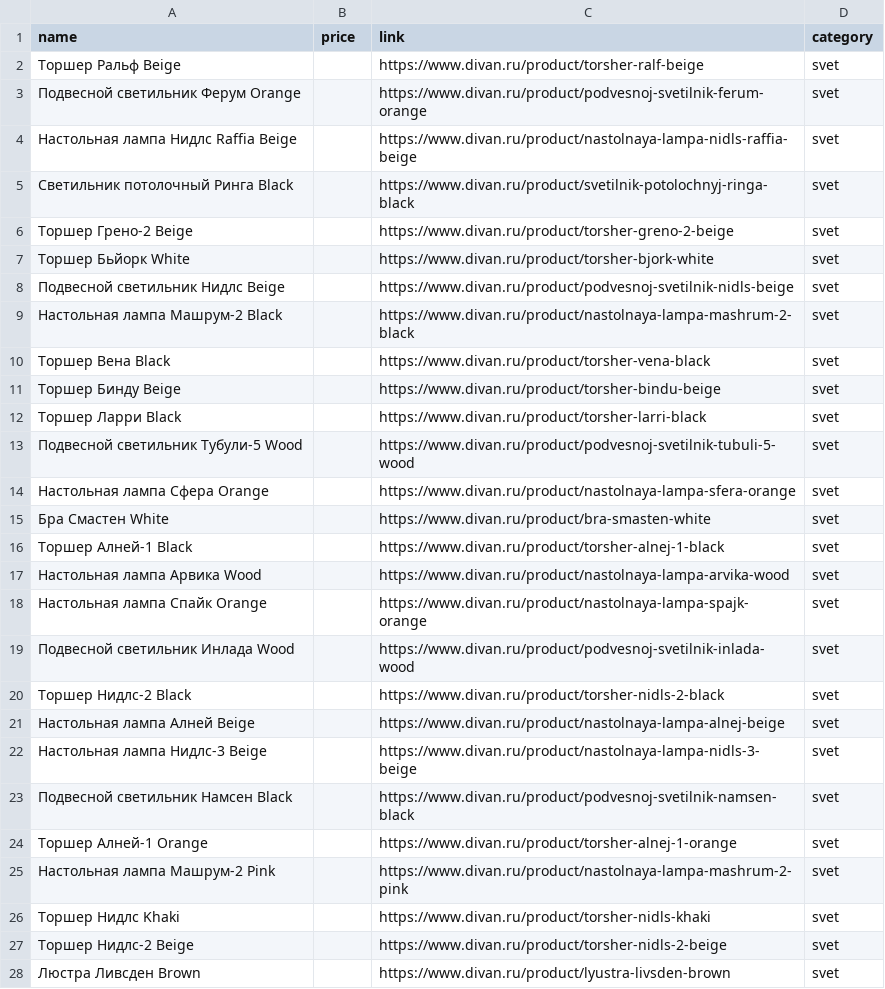
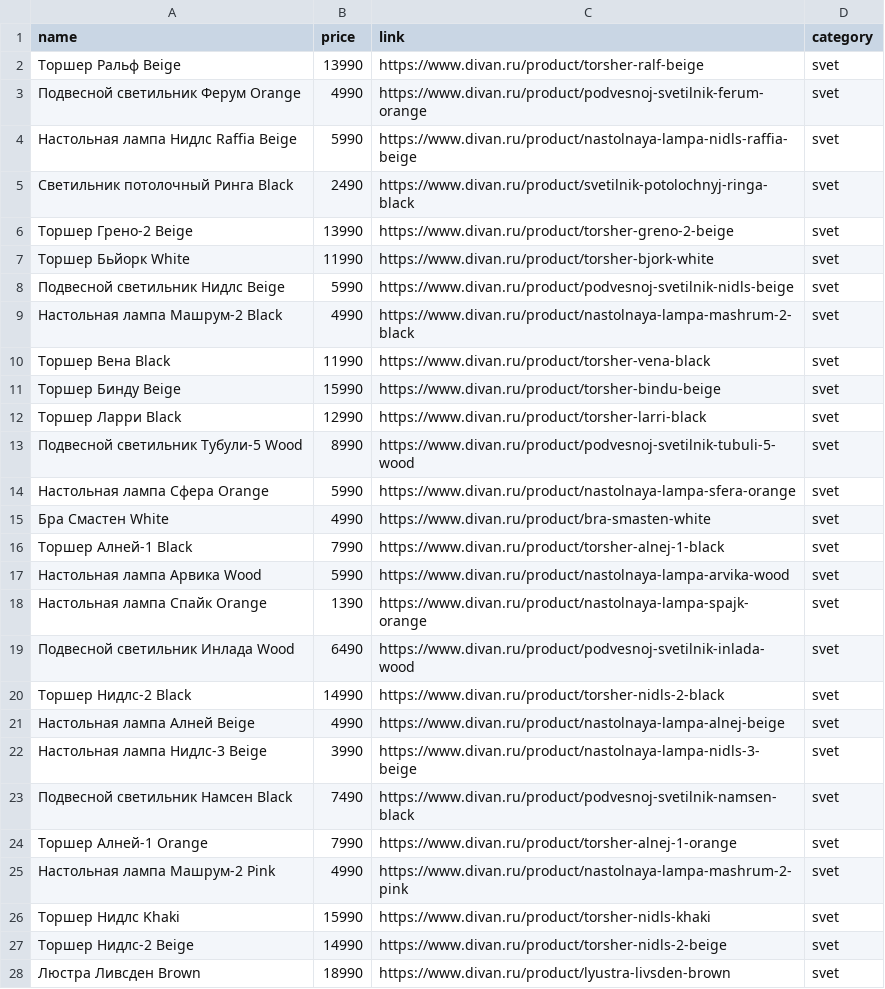
Before and after one commit to YuriyNik156/divan_parser, a CSV file: examples/products.csv, drawn as a sheet; only a part is shown; the diff covers the shown part only.

```diff
--- a/examples/products.csv
+++ b/examples/products.csv
@@ -1,28 +1,28 @@
 name;price;link;category
-Торшер Ральф Beige;;https://www.divan.ru/product/torsher-ralf-beige;svet
-Подвесной светильник Ферум Orange;;https://www.divan.ru/product/podvesnoj-svetilnik-ferum-orange;svet
-Настольная лампа Нидлс Raffia Beige;;https://www.divan.ru/product/nastolnaya-lampa-nidls-raffia-beige;svet
-Светильник потолочный Ринга Black;;https://www.divan.ru/product/svetilnik-potolochnyj-ringa-black;svet
-Торшер Грено-2 Beige;;https://www.divan.ru/product/torsher-greno-2-beige;svet
-Торшер Бьйорк White;;https://www.divan.ru/product/torsher-bjork-white;svet
-Подвесной светильник Нидлс Beige;;https://www.divan.ru/product/podvesnoj-svetilnik-nidls-beige;svet
-Настольная лампа Машрум-2 Black;;https://www.divan.ru/product/nastolnaya-lampa-mashrum-2-black;svet
-Торшер Вена Black;;https://www.divan.ru/product/torsher-vena-black;svet
-Торшер Бинду Beige;;https://www.divan.ru/product/torsher-bindu-beige;svet
-Торшер Ларри Black;;https://www.divan.ru/product/torsher-larri-black;svet
-Подвесной светильник Тубули-5 Wood;;https://www.divan.ru/product/podvesnoj-svetilnik-tubuli-5-wood;svet
-Настольная лампа Сфера Orange;;https://www.divan.ru/product/nastolnaya-lampa-sfera-orange;svet
-Бра Смастен White;;https://www.divan.ru/product/bra-smasten-white;svet
-Торшер Алней-1 Black;;https://www.divan.ru/product/torsher-alnej-1-black;svet
-Настольная лампа Арвика Wood;;https://www.divan.ru/product/nastolnaya-lampa-arvika-wood;svet
-Настольная лампа Спайк Orange;;https://www.divan.ru/product/nastolnaya-lampa-spajk-orange;svet
-Подвесной светильник Инлада Wood;;https://www.divan.ru/product/podvesnoj-svetilnik-inlada-wood;svet
-Торшер Нидлс-2 Black;;https://www.divan.ru/product/torsher-nidls-2-black;svet
-Настольная лампа Алней Beige;;https://www.divan.ru/product/nastolnaya-lampa-alnej-beige;svet
-Настольная лампа Нидлс-3 Beige;;https://www.divan.ru/product/nastolnaya-lampa-nidls-3-beige;svet
-Подвесной светильник Намсен Black;;https://www.divan.ru/product/podvesnoj-svetilnik-namsen-black;svet
-Торшер Алней-1 Orange;;https://www.divan.ru/product/torsher-alnej-1-orange;svet
-Настольная лампа Машрум-2 Pink;;https://www.divan.ru/product/nastolnaya-lampa-mashrum-2-pink;svet
-Торшер Нидлс Khaki;;https://www.divan.ru/product/torsher-nidls-khaki;svet
-Торшер Нидлс-2 Beige;;https://www.divan.ru/product/torsher-nidls-2-beige;svet
-Люстра Ливсден Brown;;https://www.divan.ru/product/lyustra-livsden-brown;svet
+Торшер Ральф Beige;13990;https://www.divan.ru/product/torsher-ralf-beige;svet
+Подвесной светильник Ферум Orange;4990;https://www.divan.ru/product/podvesnoj-svetilnik-ferum-orange;svet
+Настольная лампа Нидлс Raffia Beige;5990;https://www.divan.ru/product/nastolnaya-lampa-nidls-raffia-beige;svet
+Светильник потолочный Ринга Black;2490;https://www.divan.ru/product/svetilnik-potolochnyj-ringa-black;svet
+Торшер Грено-2 Beige;13990;https://www.divan.ru/product/torsher-greno-2-beige;svet
+Торшер Бьйорк White;11990;https://www.divan.ru/product/torsher-bjork-white;svet
+Подвесной светильник Нидлс Beige;5990;https://www.divan.ru/product/podvesnoj-svetilnik-nidls-beige;svet
+Настольная лампа Машрум-2 Black;4990;https://www.divan.ru/product/nastolnaya-lampa-mashrum-2-black;svet
+Торшер Вена Black;11990;https://www.divan.ru/product/torsher-vena-black;svet
+Торшер Бинду Beige;15990;https://www.divan.ru/product/torsher-bindu-beige;svet
+Торшер Ларри Black;12990;https://www.divan.ru/product/torsher-larri-black;svet
+Подвесной светильник Тубули-5 Wood;8990;https://www.divan.ru/product/podvesnoj-svetilnik-tubuli-5-wood;svet
+Настольная лампа Сфера Orange;5990;https://www.divan.ru/product/nastolnaya-lampa-sfera-orange;svet
+Бра Смастен White;4990;https://www.divan.ru/product/bra-smasten-white;svet
+Торшер Алней-1 Black;7990;https://www.divan.ru/product/torsher-alnej-1-black;svet
+Настольная лампа Арвика Wood;5990;https://www.divan.ru/product/nastolnaya-lampa-arvika-wood;svet
+Настольная лампа Спайк Orange;1390;https://www.divan.ru/product/nastolnaya-lampa-spajk-orange;svet
+Подвесной светильник Инлада Wood;6490;https://www.divan.ru/product/podvesnoj-svetilnik-inlada-wood;svet
+Торшер Нидлс-2 Black;14990;https://www.divan.ru/product/torsher-nidls-2-black;svet
+Настольная лампа Алней Beige;4990;https://www.divan.ru/product/nastolnaya-lampa-alnej-beige;svet
+Настольная лампа Нидлс-3 Beige;3990;https://www.divan.ru/product/nastolnaya-lampa-nidls-3-beige;svet
+Подвесной светильник Намсен Black;7490;https://www.divan.ru/product/podvesnoj-svetilnik-namsen-black;svet
+Торшер Алней-1 Orange;7990;https://www.divan.ru/product/torsher-alnej-1-orange;svet
+Настольная лампа Машрум-2 Pink;4990;https://www.divan.ru/product/nastolnaya-lampa-mashrum-2-pink;svet
+Торшер Нидлс Khaki;15990;https://www.divan.ru/product/torsher-nidls-khaki;svet
+Торшер Нидлс-2 Beige;14990;https://www.divan.ru/product/torsher-nidls-2-beige;svet
+Люстра Ливсден Brown;18990;https://www.divan.ru/product/lyustra-livsden-brown;svet
```
Also changed, not shown: 117 edited cells elsewhere in this file, 1 other file.
